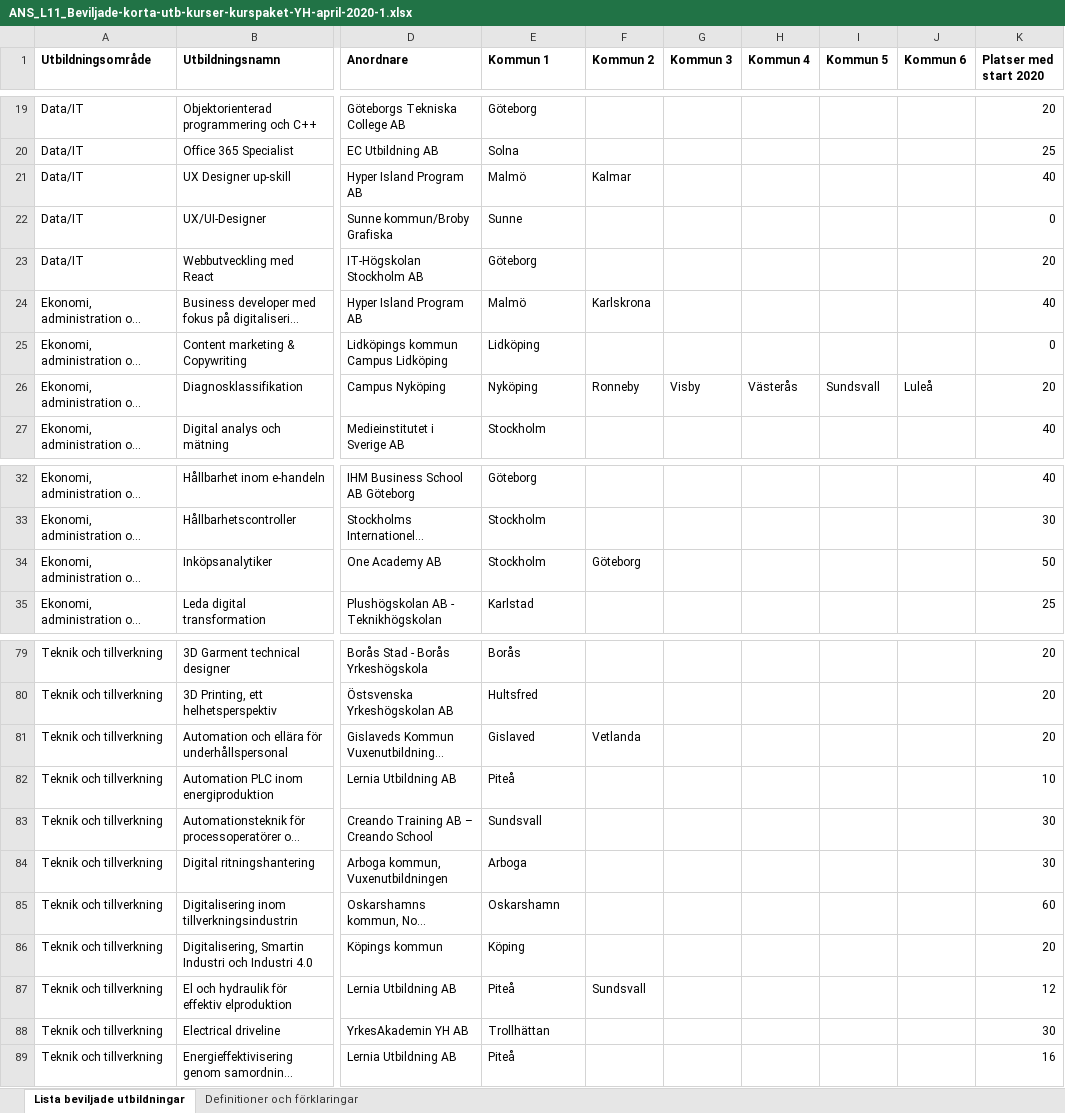
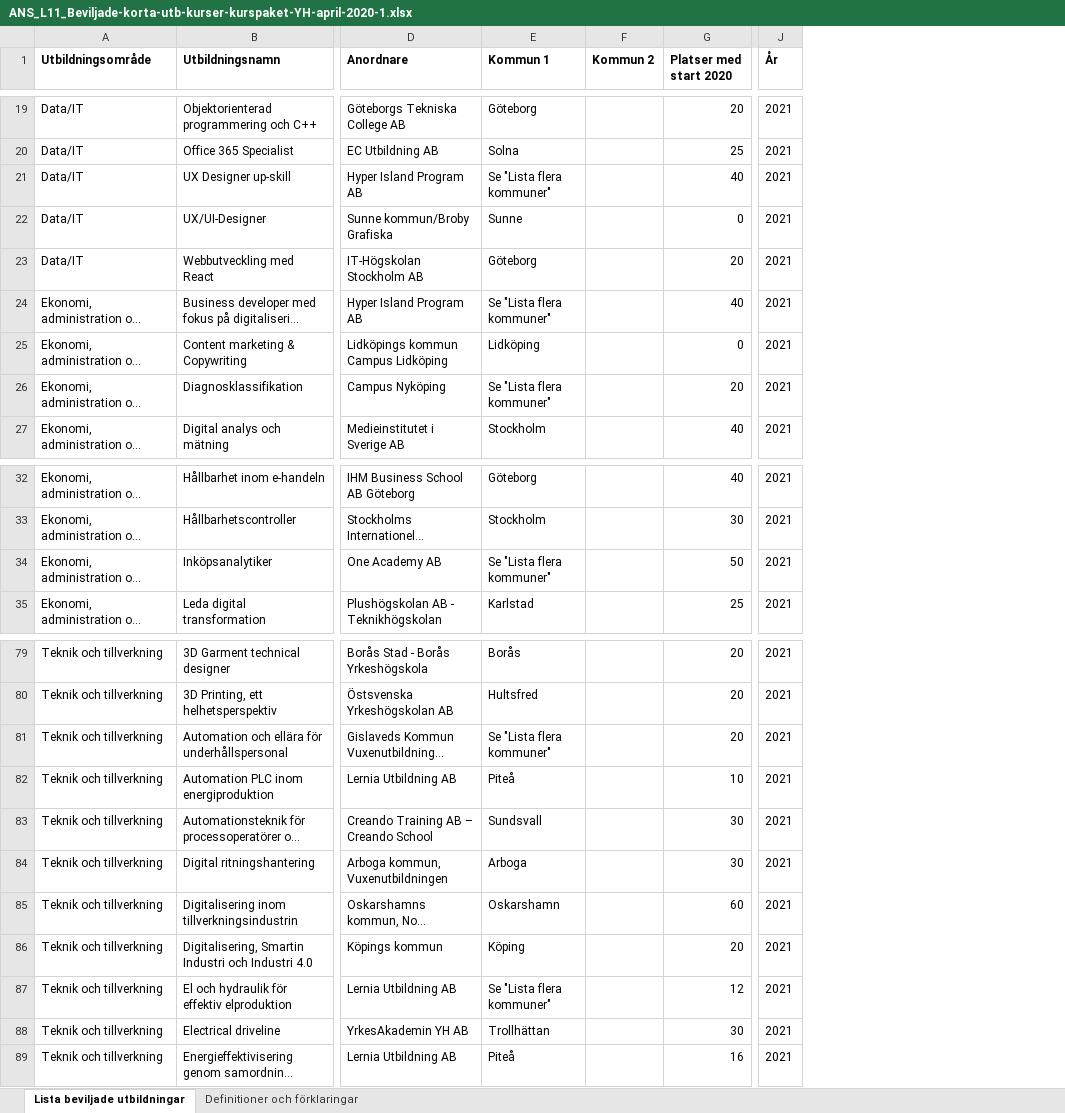
Before and after one commit to AntonBackeus/DataVisualisering_Projekt_YhKollen_G1, an Excel workbook: data/course/ANS_L11_Beviljade-korta-utb-kurser-kurspaket-YH-april-2020-1.xlsx, sheet Lista beviljade utbildningar, drawn as a sheet; only a part is shown, gaps mark what is left out; long unchanged cells end in …; values as stored, in another font and other column widths than the file's, no borders; removed rows and columns are numbered as before the commit, all else as after; the diff covers the shown part only; the diff names each change by its address in the sheet, - before the commit and + after, or states it on an @@ line.

```diff
--- a/data/course/ANS_L11_Beviljade-korta-utb-kurser-kurspaket-YH-april-2020-1.xlsx (sheet Lista beviljade utbildningar)
+++ b/data/course/ANS_L11_Beviljade-korta-utb-kurser-kurspaket-YH-april-2020-1.xlsx (sheet Lista beviljade utbildningar)
-column G (Kommun 3), row 26: Visby
-column H (Kommun 4), row 26: Västerås
-column I (Kommun 5), row 26: Sundsvall
-column J (Kommun 6), row 26: Luleå
+column J (År), rows 19-27: all 2021; rows 32-35: all 2021; rows 79-89: all 2021
-E21 (Kommun 1): Malmö
+E21 (Kommun 1): Se "Lista flera kommuner"
-F21 (Kommun 2): Kalmar
+F21 (Kommun 2): (empty)
-E24 (Kommun 1): Malmö
+E24 (Kommun 1): Se "Lista flera kommuner"
-F24 (Kommun 2): Karlskrona
+F24 (Kommun 2): (empty)
-E26 (Kommun 1): Nyköping
+E26 (Kommun 1): Se "Lista flera kommuner"
-F26 (Kommun 2): Ronneby
+F26 (Kommun 2): (empty)
-E34 (Kommun 1): Stockholm
+E34 (Kommun 1): Se "Lista flera kommuner"
-F34 (Kommun 2): Göteborg
+F34 (Kommun 2): (empty)
-E81 (Kommun 1): Gislaved
+E81 (Kommun 1): Se "Lista flera kommuner"
-F81 (Kommun 2): Vetlanda
+F81 (Kommun 2): (empty)
-E87 (Kommun 1): Piteå
+E87 (Kommun 1): Se "Lista flera kommuner"
-F87 (Kommun 2): Sundsvall
+F87 (Kommun 2): (empty)
```
Also changed, not shown: 41 edited cells elsewhere in this sheet, 17 other files.
